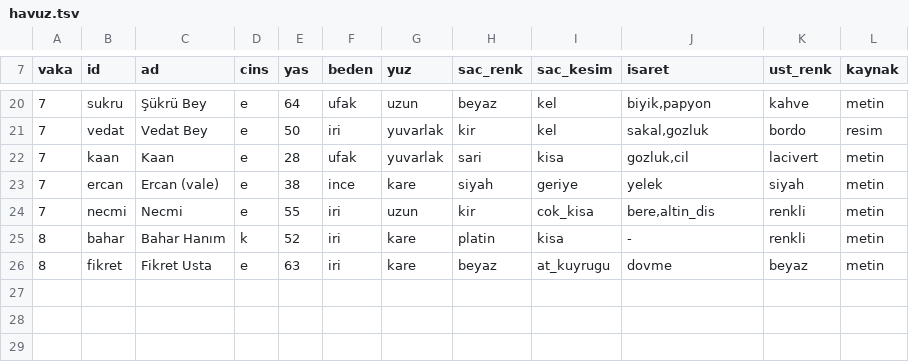
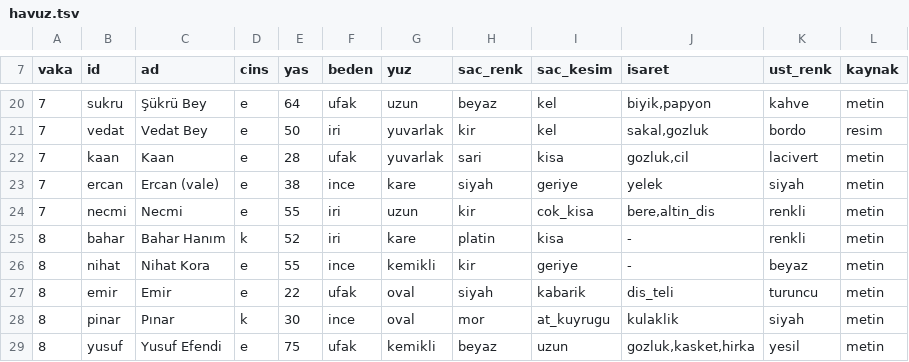
Before and after one commit to barbarosgursu-sudo/paravan, a TSV file: sablon/kurallar/benzerlik/havuz.tsv, drawn as a sheet; only a part is shown, gaps mark what is left out; removed rows and columns are numbered as before the commit, all else as after; the diff names each change by its address in the sheet, - before the commit and + after, or states it on an @@ line.

```diff
--- a/sablon/kurallar/benzerlik/havuz.tsv
+++ b/sablon/kurallar/benzerlik/havuz.tsv
-row 26: 8 | fikret | Fikret Usta | e | 63 | iri | kare | beyaz | at_kuyrugu | dovme | beyaz | metin
+row 26: 8 | nihat | Nihat Kora | e | 55 | ince | kemikli | kir | geriye | - | beyaz | metin
+row 27: 8 | emir | Emir | e | 22 | ufak | oval | siyah | kabarik | dis_teli | turuncu | metin
+row 28: 8 | pinar | Pınar | k | 30 | ince | oval | mor | at_kuyrugu | kulaklik | siyah | metin
+row 29: 8 | yusuf | Yusuf Efendi | e | 75 | ufak | kemikli | beyaz | uzun | gozluk,kasket,hirka | yesil | metin
```
Also changed, not shown: sablon/kurallar/benzerlik/adaylar.tsv, uretim/v8/kayit/denetim.tsv, 21 other files.
